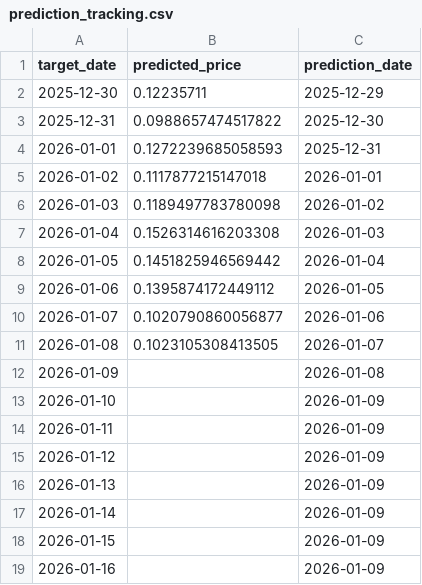
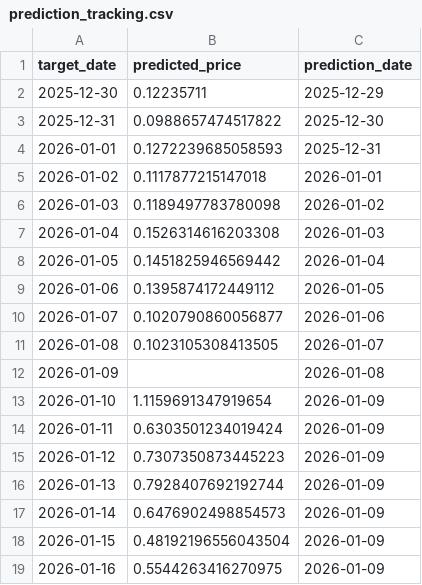
Before and after one commit to E4Sell/sml_project, a CSV file: outputs/prediction_tracking.csv, drawn as a sheet.

```diff
--- a/outputs/prediction_tracking.csv
+++ b/outputs/prediction_tracking.csv
@@ -12,8 +12,8 @@ target_date,predicted_price,prediction_date
 2026-01-09,,2026-01-08
-2026-01-10,,2026-01-09
-2026-01-11,,2026-01-09
-2026-01-12,,2026-01-09
-2026-01-13,,2026-01-09
-2026-01-14,,2026-01-09
-2026-01-15,,2026-01-09
-2026-01-16,,2026-01-09
+2026-01-10,1.1159691347919654,2026-01-09
+2026-01-11,0.6303501234019424,2026-01-09
+2026-01-12,0.7307350873445223,2026-01-09
+2026-01-13,0.7928407692192744,2026-01-09
+2026-01-14,0.6476902498854573,2026-01-09
+2026-01-15,0.48192196556043504,2026-01-09
+2026-01-16,0.5544263416270975,2026-01-09
```
Also changed, not shown: 2 other files.
